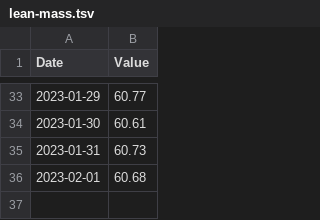
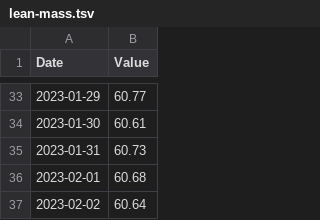
Before and after one commit to kaisdukes/health-tracker, a TSV file: data/metrics/lean-mass.tsv, drawn as a sheet; only a part is shown, gaps mark what is left out.

Commit message:
Add metrics for 2023-02-02.

```diff
--- a/data/metrics/lean-mass.tsv
+++ b/data/metrics/lean-mass.tsv
@@ -36 +36,2 @@ Date	Value
 2023-02-01	60.68
+2023-02-02	60.64
```
Also changed, not shown: data/metrics/weight.tsv.
